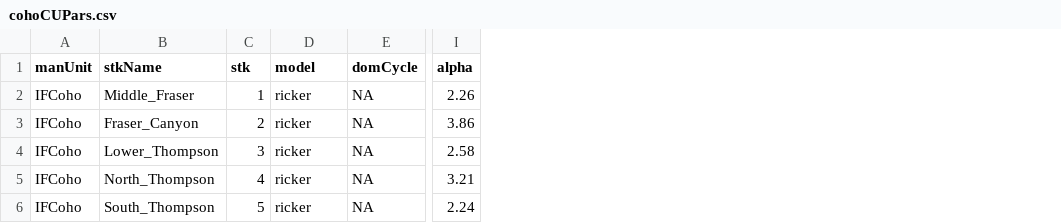
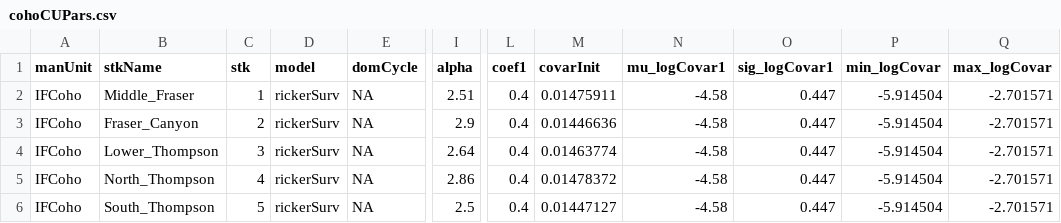
Before and after one commit to Pacific-salmon-assess/samSim, a CSV file: data/IFCohoPars/cohoCUPars.csv, drawn as a sheet; only a part is shown, gaps mark what is left out; the diff names each change by its address in the sheet, - before the commit and + after, or states it on an @@ line.

```diff
--- a/data/IFCohoPars/cohoCUPars.csv
+++ b/data/IFCohoPars/cohoCUPars.csv
+column L (coef1), rows 2-6: all 0.4
+column M (covarInit), rows 2-6: 0.01475911 | 0.01446636 | 0.01463774 | 0.01478372 | 0.01447127
+column N (mu_logCovar1), rows 2-6: all -4.58
+column O (sig_logCovar1), rows 2-6: all 0.447
+column P (min_logCovar), rows 2-6: all -5.914504
+column Q (max_logCovar), rows 2-6: all -2.701571
-D2:D6 (model): ricker
+D2:D6 (model): rickerSurv
-I2 (alpha): 2.26
+I2 (alpha): 2.51
-I3 (alpha): 3.86
+I3 (alpha): 2.9
-I4 (alpha): 2.58
+I4 (alpha): 2.64
-I5 (alpha): 3.21
+I5 (alpha): 2.86
-I6 (alpha): 2.24
+I6 (alpha): 2.5
```
Also changed, not shown: 4 other files.
